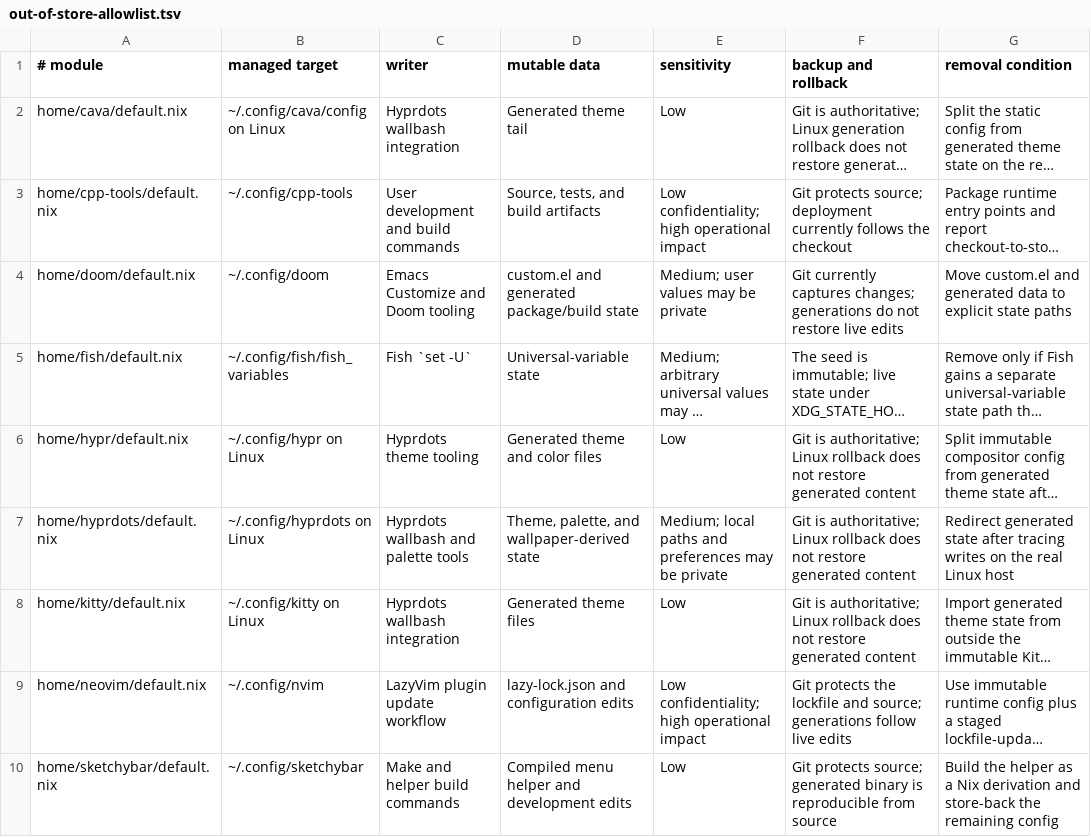
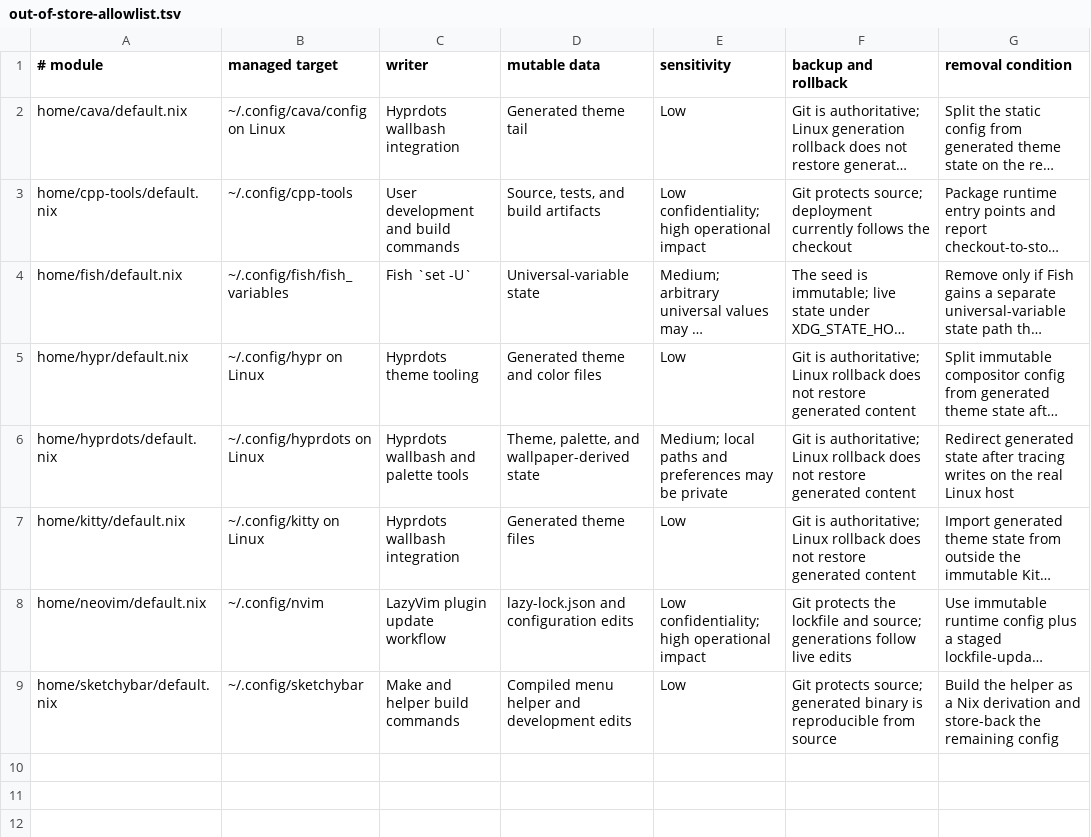
Before and after one commit to XtremeXSPC/Dotfiles, a TSV file: home/out-of-store-allowlist.tsv, drawn as a sheet; long unchanged cells end in …; the diff names each change by its address in the sheet, - before the commit and + after, or states it on an @@ line.

Commit message:
refactor(doom): Deploy configuration immutably.
- Move Emacs Customize output to private XDG state while preserving a reviewed one-time seed.
- Declare enabled Doom module dependencies through Nix, including a maintained Nose 2 compatibility adapter.
- Replace deprecated module declarations and narrowly allowlist the Symbola fallback font on Darwin.
- Remove Doom from the live-link registry before the Neovim and SketchyBar migration phases.

```diff
--- a/home/out-of-store-allowlist.tsv
+++ b/home/out-of-store-allowlist.tsv
-row 4: home/doom/default.nix | ~/.config/doom | Emacs Customize and Doom tooling | custom.el and generated package/build state | Medium; user values may be private | Git currently captures changes; generations do not restore live edits | Move custom.el and generated data to explicit state paths
```
Also changed, not shown: 5 other files.
